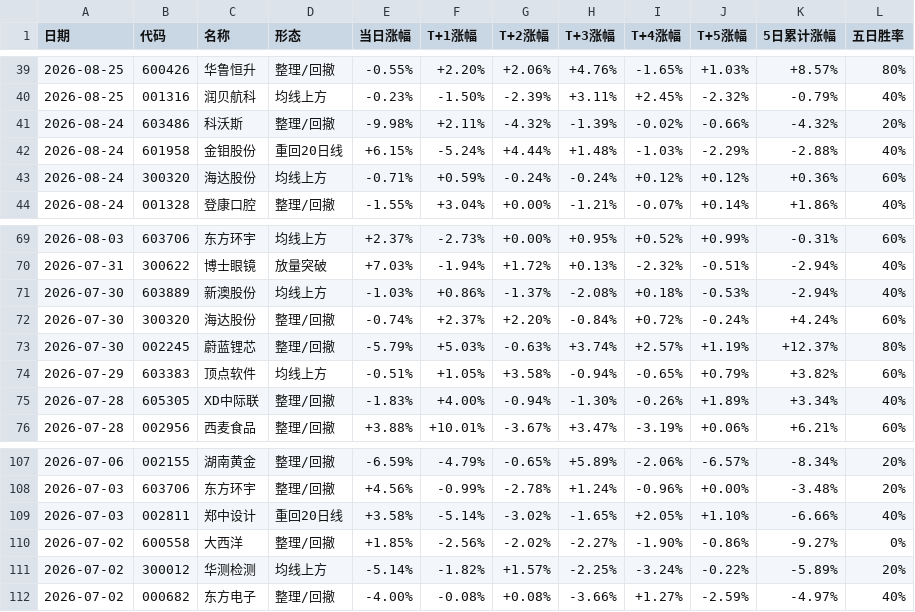
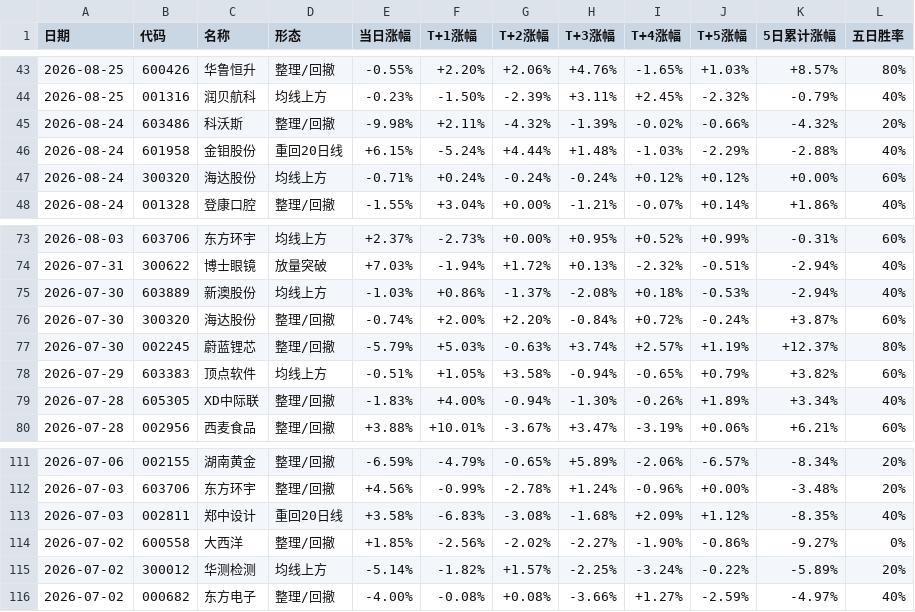
Before and after one commit to yunqingzou-bit/ashare-strategy-dashboard, a CSV file: docs/garp.csv, drawn as a sheet; only a part is shown, gaps mark what is left out; the diff covers the shown part only.

```diff
--- a/docs/garp.csv
+++ b/docs/garp.csv
@@ -42,3 +46,3 @@
 2026-08-24,601958,金钼股份,重回20日线,+6.15%,-5.24%,+4.44%,+1.48%,-1.03%,-2.29%,-2.88%,40%
-2026-08-24,300320,海达股份,均线上方,-0.71%,+0.59%,-0.24%,-0.24%,+0.12%,+0.12%,+0.36%,60%
+2026-08-24,300320,海达股份,均线上方,-0.71%,+0.24%,-0.24%,-0.24%,+0.12%,+0.12%,+0.00%,60%
 2026-08-24,001328,登康口腔,整理/回撤,-1.55%,+3.04%,+0.00%,-1.21%,-0.07%,+0.14%,+1.86%,40%
@@ -71,3 +75,3 @@
 2026-07-30,603889,新澳股份,均线上方,-1.03%,+0.86%,-1.37%,-2.08%,+0.18%,-0.53%,-2.94%,40%
-2026-07-30,300320,海达股份,整理/回撤,-0.74%,+2.37%,+2.20%,-0.84%,+0.72%,-0.24%,+4.24%,60%
+2026-07-30,300320,海达股份,整理/回撤,-0.74%,+2.00%,+2.20%,-0.84%,+0.72%,-0.24%,+3.87%,60%
 2026-07-30,002245,蔚蓝锂芯,整理/回撤,-5.79%,+5.03%,-0.63%,+3.74%,+2.57%,+1.19%,+12.37%,80%
@@ -108,3 +112,3 @@
 2026-07-03,603706,东方环宇,整理/回撤,+4.56%,-0.99%,-2.78%,+1.24%,-0.96%,+0.00%,-3.48%,20%
-2026-07-03,002811,郑中设计,重回20日线,+3.58%,-5.14%,-3.02%,-1.65%,+2.05%,+1.10%,-6.66%,40%
+2026-07-03,002811,郑中设计,重回20日线,+3.58%,-6.83%,-3.08%,-1.68%,+2.09%,+1.12%,-8.35%,40%
 2026-07-02,600558,大西洋,整理/回撤,+1.85%,-2.56%,-2.02%,-2.27%,-1.90%,-0.86%,-9.27%,0%
```
Also changed, not shown: 4 added rows, 2 removed rows and 27 edited cells elsewhere in this file, 6 other files.
